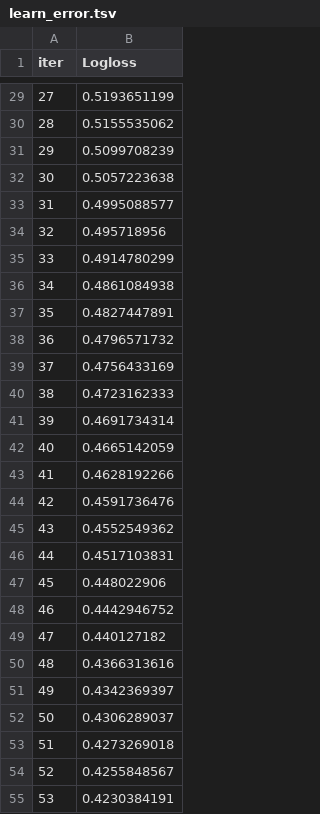
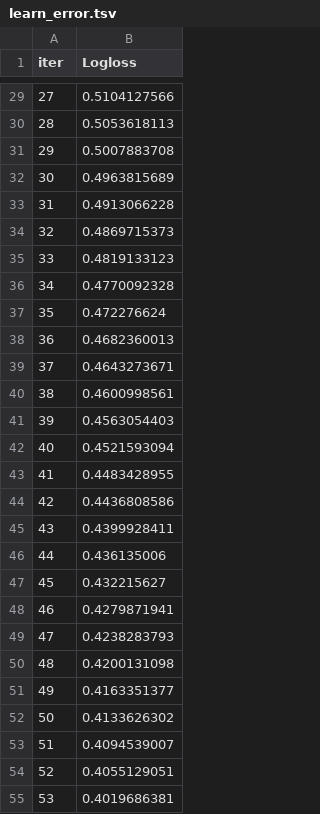
Before and after one commit to edurnealvarezz/TFG, a TSV file: catboost_info/learn_error.tsv, drawn as a sheet; only a part is shown, gaps mark what is left out; the diff covers the shown part only.

```diff
--- a/catboost_info/learn_error.tsv
+++ b/catboost_info/learn_error.tsv
@@ -29,27 +29,27 @@ iter	Logloss
-27	0.5193651199
-28	0.5155535062
-29	0.5099708239
-30	0.5057223638
-31	0.4995088577
-32	0.495718956
-33	0.4914780299
-34	0.4861084938
-35	0.4827447891
-36	0.4796571732
-37	0.4756433169
-38	0.4723162333
-39	0.4691734314
-40	0.4665142059
-41	0.4628192266
-42	0.4591736476
-43	0.4552549362
-44	0.4517103831
-45	0.448022906
-46	0.4442946752
-47	0.440127182
-48	0.4366313616
-49	0.4342369397
-50	0.4306289037
-51	0.4273269018
-52	0.4255848567
-53	0.4230384191
+27	0.5104127566
+28	0.5053618113
+29	0.5007883708
+30	0.4963815689
+31	0.4913066228
+32	0.4869715373
+33	0.4819133123
+34	0.4770092328
+35	0.472276624
+36	0.4682360013
+37	0.4643273671
+38	0.4600998561
+39	0.4563054403
+40	0.4521593094
+41	0.4483428955
+42	0.4436808586
+43	0.4399928411
+44	0.436135006
+45	0.432215627
+46	0.4279871941
+47	0.4238283793
+48	0.4200131098
+49	0.4163351377
+50	0.4133626302
+51	0.4094539007
+52	0.4055129051
+53	0.4019686381
```
Also changed, not shown: 5 removed rows and 32 edited cells elsewhere in this file, catboost_info/test_error.tsv, catboost_info/time_left.tsv, 21 other files.
